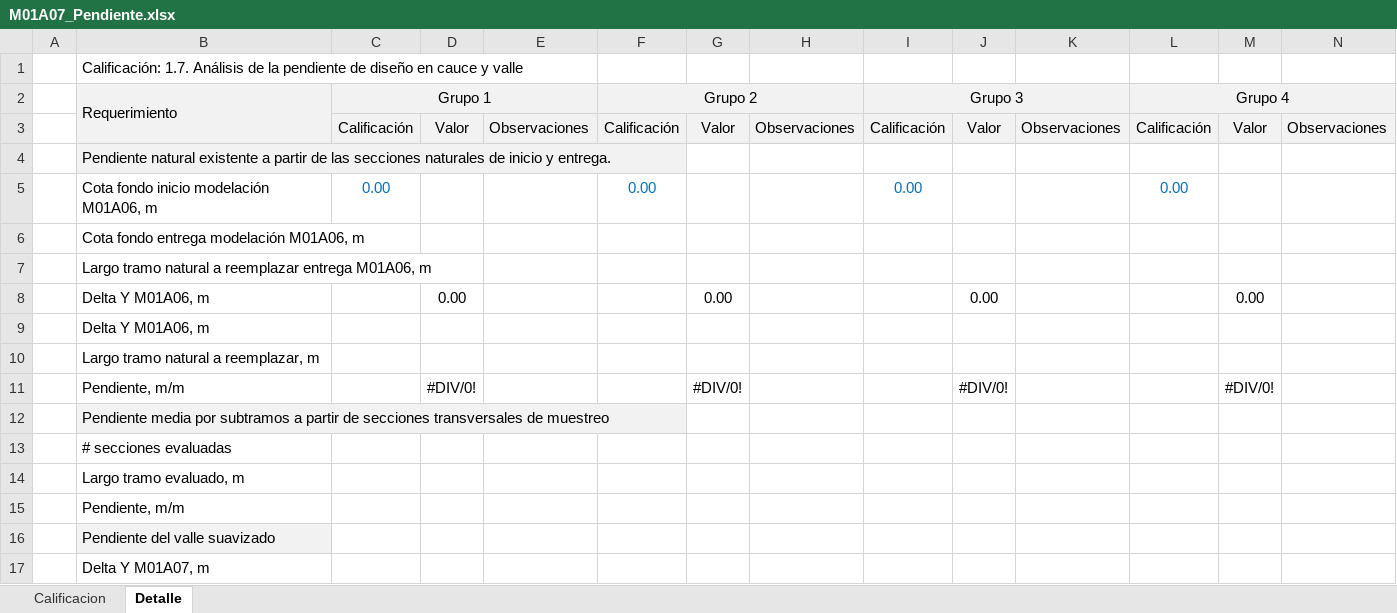
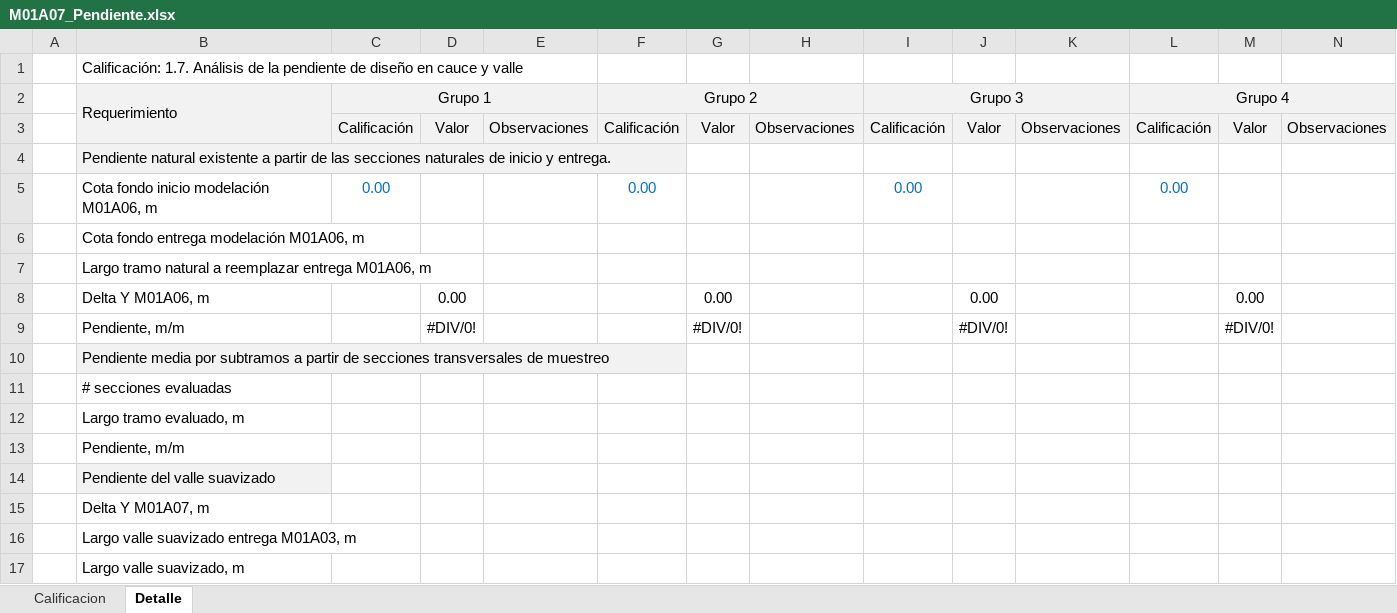
Before and after one commit to rcfdtools/R.HCMC, an Excel workbook: activity/M01A07/M01A07_Pendiente.xlsx, sheet Detalle, drawn as a sheet; only a part is shown; the shorter side is filled out with more unchanged rows; values as stored, in another font and other column widths than the file's, no borders; rows hold the shown columns only; the diff names each change by its address in the sheet, - before the commit and + after, or states it on an @@ line.

```diff
--- a/activity/M01A07/M01A07_Pendiente.xlsx (sheet Detalle)
+++ b/activity/M01A07/M01A07_Pendiente.xlsx (sheet Detalle)
-row 9:  | Delta Y M01A06, m
-row 10:  | Largo tramo natural a reemplazar, m
```
Also changed, not shown: formulas that keep their value, activity/M01A05/M01A05_HECRASSample.xlsx.
